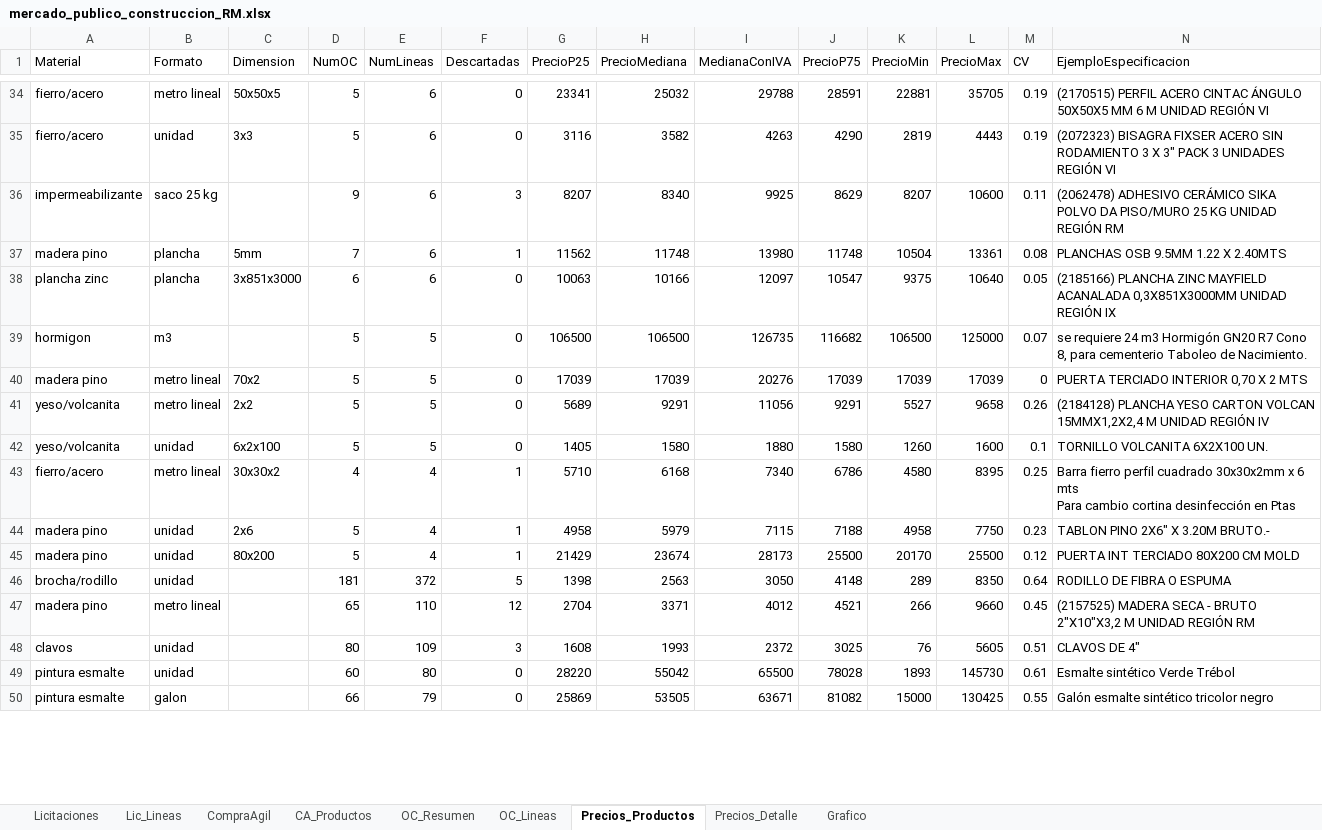
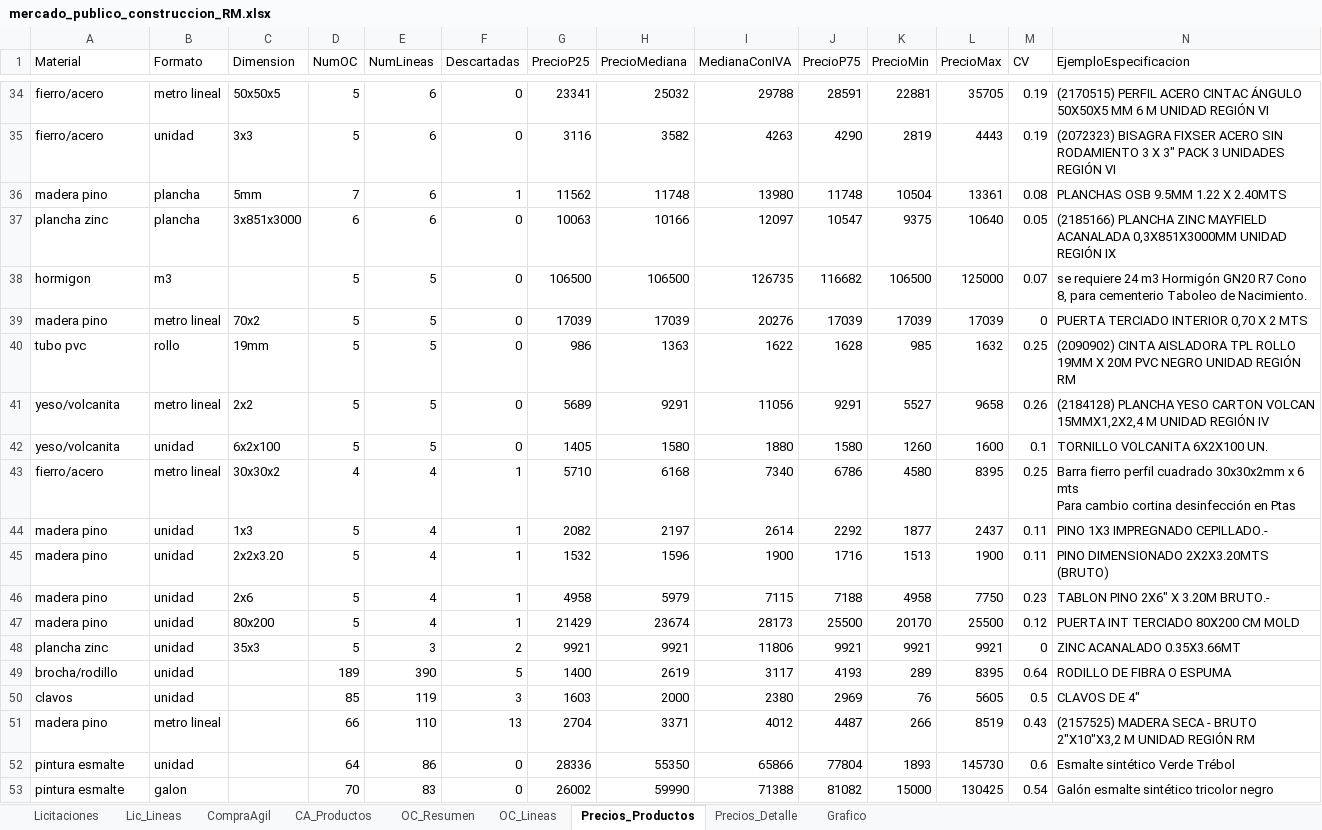
Before and after one commit to tchavarri/monitor-mercado-publico, an Excel workbook: docs/mercado_publico_construccion_RM.xlsx, sheet Precios_Productos, drawn as a sheet; only a part is shown, gaps mark what is left out; values as stored, in another font and other column widths than the file's, no borders; removed rows and columns are numbered as before the commit, all else as after; rows hold the shown columns only; the diff covers the shown part only; the diff names each change by its address in the sheet, - before the commit and + after, or states it on an @@ line.

```diff
--- a/docs/mercado_publico_construccion_RM.xlsx (sheet Precios_Productos)
+++ b/docs/mercado_publico_construccion_RM.xlsx (sheet Precios_Productos)
-row 36: impermeabilizante | saco 25 kg |  | 9 | 6 | 3 | 8207 | 8340 | 9925 | 8629 | 8207 | 10600 | 0.11 | (2062478) ADHESIVO CERÁMICO SIKA POLVO DA PISO/MURO 25 KG UNIDAD REGIÓN RM
+row 40: tubo pvc | rollo | 19mm | 5 | 5 | 0 | 986 | 1363 | 1622 | 1628 | 985 | 1632 | 0.25 | (2090902) CINTA AISLADORA TPL ROLLO 19MM X 20M PVC NEGRO UNIDAD REGIÓN RM
+row 44: madera pino | unidad | 1x3 | 5 | 4 | 1 | 2082 | 2197 | 2614 | 2292 | 1877 | 2437 | 0.11 | PINO 1X3 IMPREGNADO CEPILLADO.-
+row 45: madera pino | unidad | 2x2x3.20 | 5 | 4 | 1 | 1532 | 1596 | 1900 | 1716 | 1513 | 1900 | 0.11 | PINO DIMENSIONADO 2X2X3.20MTS (BRUTO)
+row 48: plancha zinc | unidad | 35x3 | 5 | 3 | 2 | 9921 | 9921 | 11806 | 9921 | 9921 | 9921 | 0 | ZINC ACANALADO 0.35X3.66MT
-D49 (NumOC): 181
+D49 (NumOC): 189
-E49 (NumLineas): 372
+E49 (NumLineas): 390
-G49 (PrecioP25): 1398
+G49 (PrecioP25): 1400
-H49 (PrecioMediana): 2563
+H49 (PrecioMediana): 2619
-I49 (MedianaConIVA): 3050
+I49 (MedianaConIVA): 3117
-J49 (PrecioP75): 4148
+J49 (PrecioP75): 4193
-L49 (PrecioMax): 8350
+L49 (PrecioMax): 8395
+row 50: clavos | unidad |  | 85 | 119 | 3 | 1603 | 2000 | 2380 | 2969 | 76 | 5605 | 0.5 | CLAVOS DE 4"
-D51 (NumOC): 65
+D51 (NumOC): 66
-F51 (Descartadas): 12
+F51 (Descartadas): 13
-J51 (PrecioP75): 4521
+J51 (PrecioP75): 4487
-L51 (PrecioMax): 9660
+L51 (PrecioMax): 8519
-M51 (CV): 0.45
+M51 (CV): 0.43
-row 48: clavos | unidad |  | 80 | 109 | 3 | 1608 | 1993 | 2372 | 3025 | 76 | 5605 | 0.51 | CLAVOS DE 4"
-D52 (NumOC): 60
+D52 (NumOC): 64
-E52 (NumLineas): 80
+E52 (NumLineas): 86
-G52 (PrecioP25): 28220
+G52 (PrecioP25): 28336
-H52 (PrecioMediana): 55042
+H52 (PrecioMediana): 55350
-I52 (MedianaConIVA): 65500
+I52 (MedianaConIVA): 65866
-J52 (PrecioP75): 78028
+J52 (PrecioP75): 77804
-M52 (CV): 0.61
+M52 (CV): 0.6
-D53 (NumOC): 66
+D53 (NumOC): 70
-E53 (NumLineas): 79
+E53 (NumLineas): 83
-G53 (PrecioP25): 25869
+G53 (PrecioP25): 26002
-H53 (PrecioMediana): 53505
+H53 (PrecioMediana): 59990
-I53 (MedianaConIVA): 63671
+I53 (MedianaConIVA): 71388
-M53 (CV): 0.55
+M53 (CV): 0.54
```
Also changed, not shown: 14 added rows, 12 removed rows and 106 edited cells elsewhere in this sheet, sheet OC_Lineas, sheet OC_Resumen, sheet Precios_Detalle, sheet CA_Productos, sheet CompraAgil, sheet Lic_Lineas, 1 more sheet, charts or pictures, 3 other files.
